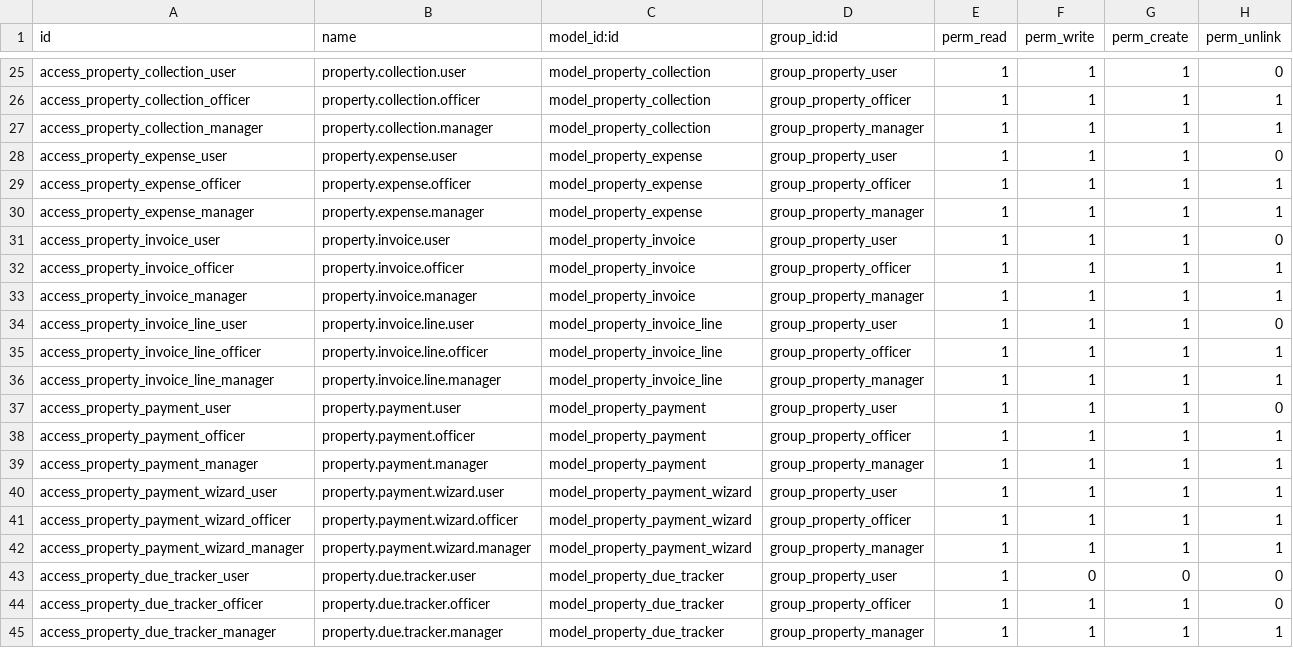
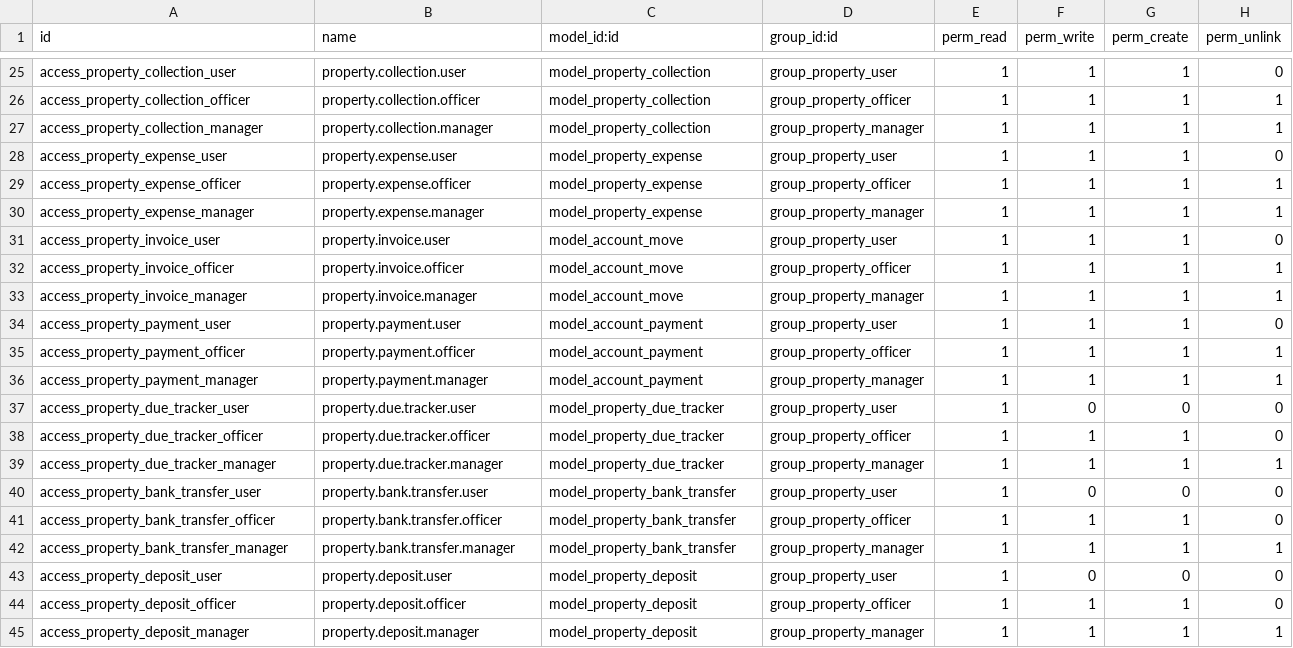
Before and after one commit to muhammadanaswayanad/property_management_lite, a CSV file: security/ir.model.access.csv, drawn as a sheet; only a part is shown, gaps mark what is left out; the shorter side is filled out with more unchanged rows.

Commit message:
[Major] Removed redundant models for invoices and payment. Other minor changes and fixes

```diff
--- a/security/ir.model.access.csv
+++ b/security/ir.model.access.csv
@@ -30,14 +30,8 @@ access_property_expense_officer,property.expense.officer,model_property_expense,
 access_property_expense_manager,property.expense.manager,model_property_expense,group_property_manager,1,1,1,1
-access_property_invoice_user,property.invoice.user,model_property_invoice,group_property_user,1,1,1,0
-access_property_invoice_officer,property.invoice.officer,model_property_invoice,group_property_officer,1,1,1,1
-access_property_invoice_manager,property.invoice.manager,model_property_invoice,group_property_manager,1,1,1,1
-access_property_invoice_line_user,property.invoice.line.user,model_property_invoice_line,group_property_user,1,1,1,0
-access_property_invoice_line_officer,property.invoice.line.officer,model_property_invoice_line,group_property_officer,1,1,1,1
-access_property_invoice_line_manager,property.invoice.line.manager,model_property_invoice_line,group_property_manager,1,1,1,1
-access_property_payment_user,property.payment.user,model_property_payment,group_property_user,1,1,1,0
-access_property_payment_officer,property.payment.officer,model_property_payment,group_property_officer,1,1,1,1
-access_property_payment_manager,property.payment.manager,model_property_payment,group_property_manager,1,1,1,1
-access_property_payment_wizard_user,property.payment.wizard.user,model_property_payment_wizard,group_property_user,1,1,1,1
-access_property_payment_wizard_officer,property.payment.wizard.officer,model_property_payment_wizard,group_property_officer,1,1,1,1
-access_property_payment_wizard_manager,property.payment.wizard.manager,model_property_payment_wizard,group_property_manager,1,1,1,1
+access_property_invoice_user,property.invoice.user,model_account_move,group_property_user,1,1,1,0
+access_property_invoice_officer,property.invoice.officer,model_account_move,group_property_officer,1,1,1,1
+access_property_invoice_manager,property.invoice.manager,model_account_move,group_property_manager,1,1,1,1
+access_property_payment_user,property.payment.user,model_account_payment,group_property_user,1,1,1,0
+access_property_payment_officer,property.payment.officer,model_account_payment,group_property_officer,1,1,1,1
+access_property_payment_manager,property.payment.manager,model_account_payment,group_property_manager,1,1,1,1
 access_property_due_tracker_user,property.due.tracker.user,model_property_due_tracker,group_property_user,1,0,0,0
```
Also changed, not shown: 8 other files.
